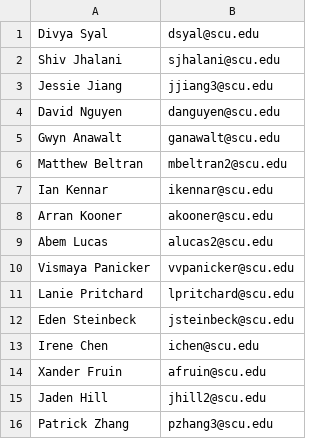
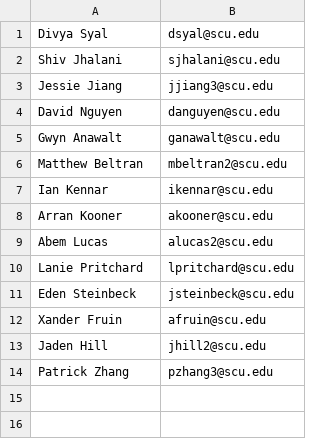
Before and after one commit to Chris-Tamayo/theta-tau-assassin, a CSV file: roster.csv, drawn as a sheet; the diff names each change by its address in the sheet, - before the commit and + after, or states it on an @@ line.

Commit message:
Updates

```diff
--- a/roster.csv
+++ b/roster.csv
-row 10: Vismaya Panicker | vvpanicker@scu.edu
-row 13: Irene Chen | ichen@scu.edu
```
